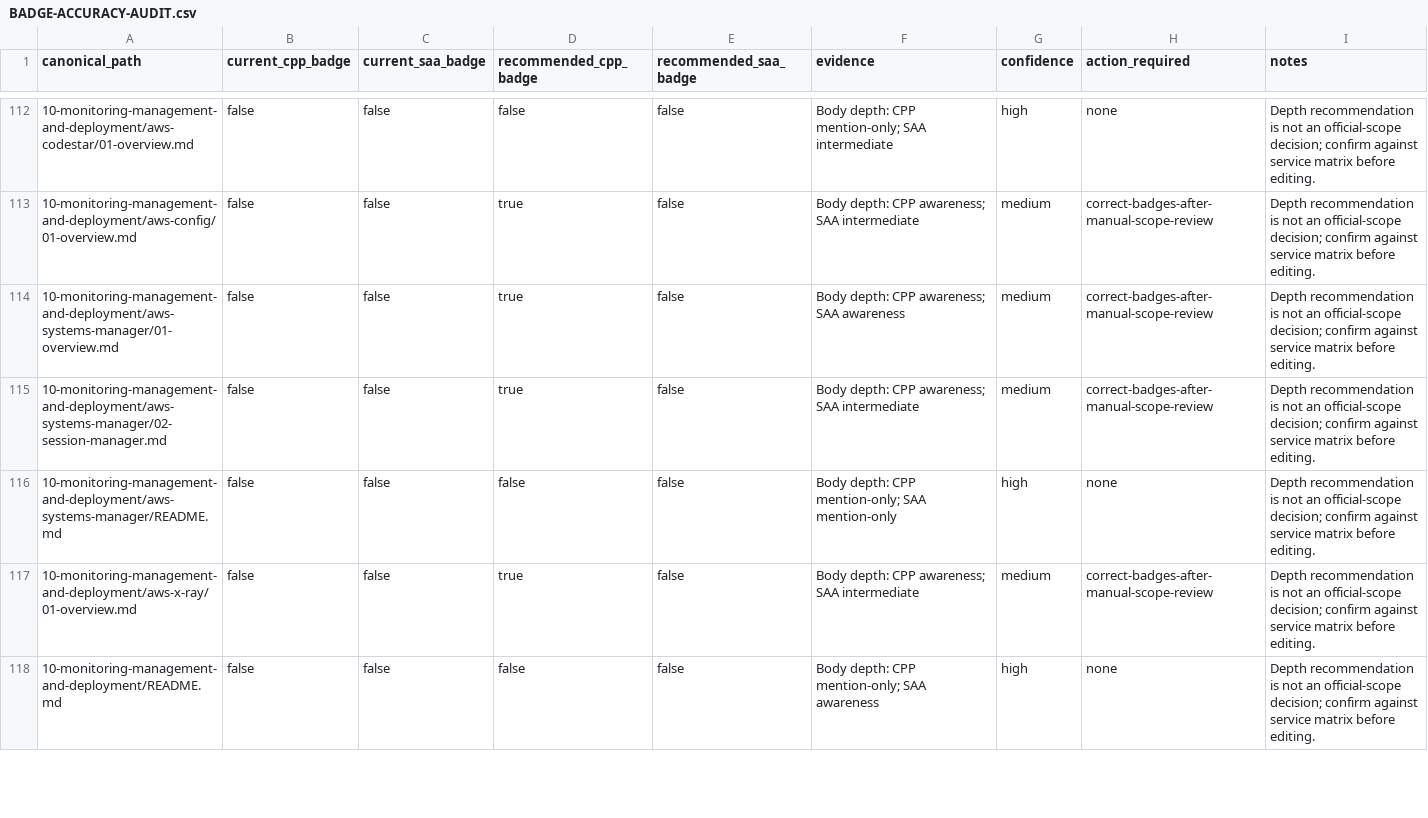
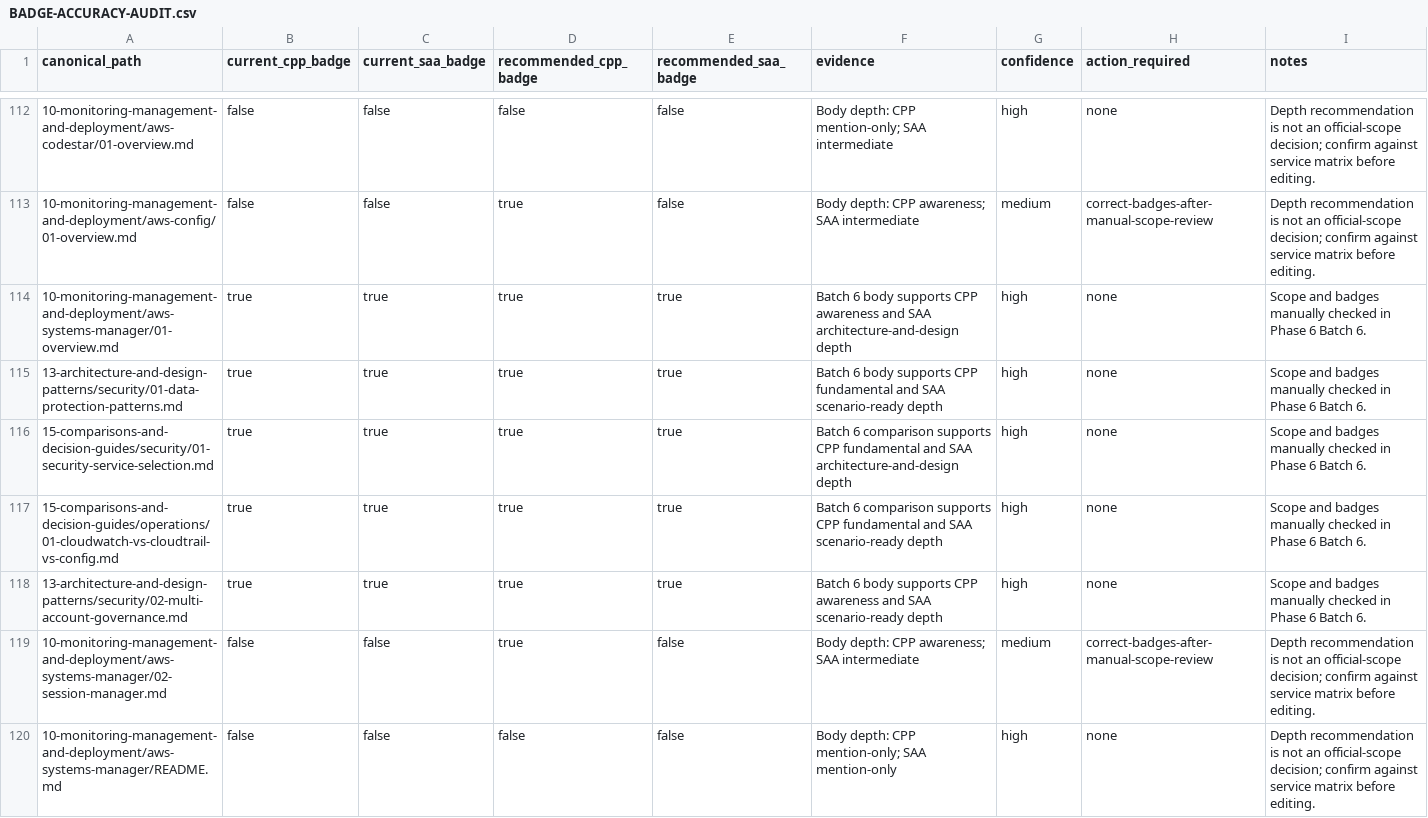
Before and after one commit to mehraxn/AWS_Claude_Practitioner, a CSV file: docs/certification-audit/BADGE-ACCURACY-AUDIT.csv, drawn as a sheet; only a part is shown, gaps mark what is left out; the shorter side is filled out with more unchanged rows.

```diff
--- a/docs/certification-audit/BADGE-ACCURACY-AUDIT.csv
+++ b/docs/certification-audit/BADGE-ACCURACY-AUDIT.csv
@@ -113,3 +113,7 @@ canonical_path,current_cpp_badge,current_saa_badge,recommended_cpp_badge,recomme
 10-monitoring-management-and-deployment/aws-config/01-overview.md,false,false,true,false,Body depth: CPP awareness; SAA intermediate,medium,correct-badges-after-manual-scope-review,Depth recommendation is not an official-scope decision; confirm against service matrix before editing.
-10-monitoring-management-and-deployment/aws-systems-manager/01-overview.md,false,false,true,false,Body depth: CPP awareness; SAA awareness,medium,correct-badges-after-manual-scope-review,Depth recommendation is not an official-scope decision; confirm against service matrix before editing.
+10-monitoring-management-and-deployment/aws-systems-manager/01-overview.md,true,true,true,true,Batch 6 body supports CPP awareness and SAA architecture-and-design depth,high,none,Scope and badges manually checked in Phase 6 Batch 6.
+13-architecture-and-design-patterns/security/01-data-protection-patterns.md,true,true,true,true,Batch 6 body supports CPP fundamental and SAA scenario-ready depth,high,none,Scope and badges manually checked in Phase 6 Batch 6.
+15-comparisons-and-decision-guides/security/01-security-service-selection.md,true,true,true,true,Batch 6 comparison supports CPP fundamental and SAA architecture-and-design depth,high,none,Scope and badges manually checked in Phase 6 Batch 6.
+15-comparisons-and-decision-guides/operations/01-cloudwatch-vs-cloudtrail-vs-config.md,true,true,true,true,Batch 6 comparison supports CPP fundamental and SAA scenario-ready depth,high,none,Scope and badges manually checked in Phase 6 Batch 6.
+13-architecture-and-design-patterns/security/02-multi-account-governance.md,true,true,true,true,Batch 6 body supports CPP awareness and SAA scenario-ready depth,high,none,Scope and badges manually checked in Phase 6 Batch 6.
 10-monitoring-management-and-deployment/aws-systems-manager/02-session-manager.md,false,false,true,false,Body depth: CPP awareness; SAA intermediate,medium,correct-badges-after-manual-scope-review,Depth recommendation is not an official-scope decision; confirm against service matrix before editing.
```
Also changed, not shown: docs/certification-audit/CANONICAL-CONTENT-INVENTORY.csv, docs/certification-audit/CPP-TASK-STATEMENT-MAP.csv, 15 other files.
